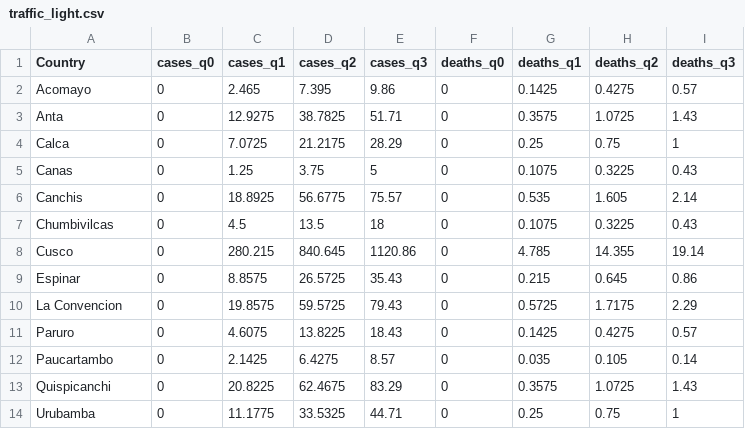
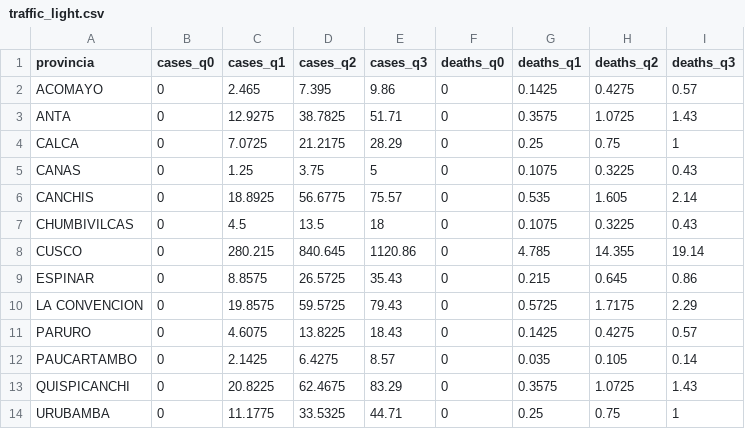
Before and after one commit to branmora/covid-19-cusco, a CSV file: data/traffic_light.csv, drawn as a sheet.

Commit message:
Update traffic_light.csv

```diff
--- a/data/traffic_light.csv
+++ b/data/traffic_light.csv
@@ -1,14 +1,14 @@
-Country,cases_q0,cases_q1,cases_q2,cases_q3,deaths_q0,deaths_q1,deaths_q2,deaths_q3
-Acomayo,0,2.465,7.395,9.86,0,0.1425,0.4275,0.57
-Anta,0,12.9275,38.7825,51.71,0,0.3575,1.0725,1.43
-Calca,0,7.0725,21.2175,28.29,0,0.25,0.75,1
-Canas,0,1.25,3.75,5,0,0.1075,0.3225,0.43
-Canchis,0,18.8925,56.6775,75.57,0,0.535,1.605,2.14
-Chumbivilcas,0,4.5,13.5,18,0,0.1075,0.3225,0.43
-Cusco ,0,280.215,840.645,1120.86,0,4.785,14.355,19.14
-Espinar ,0,8.8575,26.5725,35.43,0,0.215,0.645,0.86
-La Convencion,0,19.8575,59.5725,79.43,0,0.5725,1.7175,2.29
-Paruro,0,4.6075,13.8225,18.43,0,0.1425,0.4275,0.57
-Paucartambo,0,2.1425,6.4275,8.57,0,0.035,0.105,0.14
-Quispicanchi ,0,20.8225,62.4675,83.29,0,0.3575,1.0725,1.43
-Urubamba,0,11.1775,33.5325,44.71,0,0.25,0.75,1
+provincia,cases_q0,cases_q1,cases_q2,cases_q3,deaths_q0,deaths_q1,deaths_q2,deaths_q3
+ACOMAYO,0,2.465,7.395,9.86,0,0.1425,0.4275,0.57
+ANTA,0,12.9275,38.7825,51.71,0,0.3575,1.0725,1.43
+CALCA,0,7.0725,21.2175,28.29,0,0.25,0.75,1
+CANAS,0,1.25,3.75,5,0,0.1075,0.3225,0.43
+CANCHIS,0,18.8925,56.6775,75.57,0,0.535,1.605,2.14
+CHUMBIVILCAS,0,4.5,13.5,18,0,0.1075,0.3225,0.43
+CUSCO,0,280.215,840.645,1120.86,0,4.785,14.355,19.14
+ESPINAR,0,8.8575,26.5725,35.43,0,0.215,0.645,0.86
+LA CONVENCION,0,19.8575,59.5725,79.43,0,0.5725,1.7175,2.29
+PARURO,0,4.6075,13.8225,18.43,0,0.1425,0.4275,0.57
+PAUCARTAMBO,0,2.1425,6.4275,8.57,0,0.035,0.105,0.14
+QUISPICANCHI,0,20.8225,62.4675,83.29,0,0.3575,1.0725,1.43
+URUBAMBA,0,11.1775,33.5325,44.71,0,0.25,0.75,1
```
